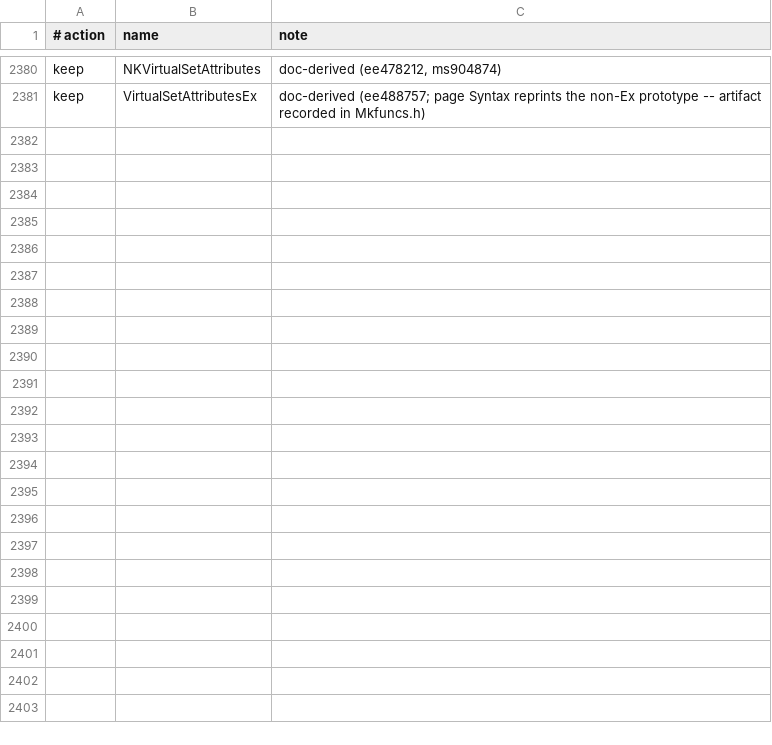
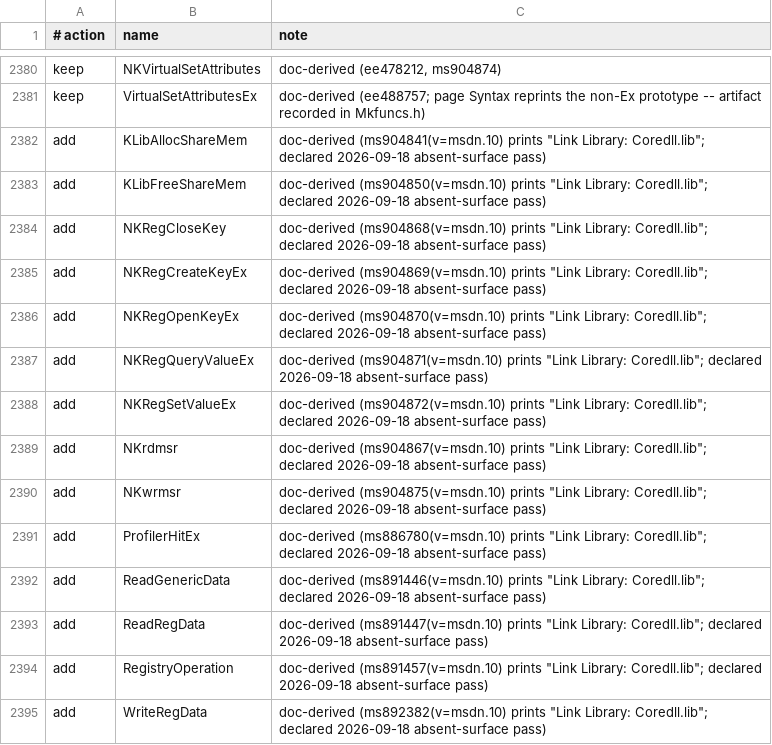
Before and after one commit to kagurasumusun/akari-dev, a TSV file: docs/def-audit-coredll-2026-09-18.tsv, drawn as a sheet; only a part is shown, gaps mark what is left out.

Commit message:
coredll-doc.def: +14 doc-derived exports declared this pass
The absent-surface declarations NKReg*(5), KLib*(2), NKrdmsr/NKwrmsr,
ProfilerHitEx, Read/WriteRegData, ReadGenericData, RegistryOperation
were declared from pages that print 'Link Library: Coredll.lib' but
had no def entry.  Added alphabetically with page ids appended to
docs/def-audit-coredll-2026-09-18.tsv.  1050 -> 1064 exports;
defcheck + make check exit 0.

ShellProc (Tux), _alloca and _set_new_handler stay out: Tux harness
type not printed; CRT names are the wince-crt split's jurisdiction.

```diff
--- a/docs/def-audit-coredll-2026-09-18.tsv
+++ b/docs/def-audit-coredll-2026-09-18.tsv
@@ -2381 +2381,15 @@ keep	NKVirtualSetAttributes	doc-derived (ee478212, ms904874)
 keep	VirtualSetAttributesEx	doc-derived (ee488757; page Syntax reprints the non-Ex prototype -- artifact recorded in Mkfuncs.h)
+add	KLibAllocShareMem	doc-derived (ms904841(v=msdn.10) prints "Link Library: Coredll.lib"; declared 2026-09-18 absent-surface pass)
+add	KLibFreeShareMem	doc-derived (ms904850(v=msdn.10) prints "Link Library: Coredll.lib"; declared 2026-09-18 absent-surface pass)
+add	NKRegCloseKey	doc-derived (ms904868(v=msdn.10) prints "Link Library: Coredll.lib"; declared 2026-09-18 absent-surface pass)
+add	NKRegCreateKeyEx	doc-derived (ms904869(v=msdn.10) prints "Link Library: Coredll.lib"; declared 2026-09-18 absent-surface pass)
+add	NKRegOpenKeyEx	doc-derived (ms904870(v=msdn.10) prints "Link Library: Coredll.lib"; declared 2026-09-18 absent-surface pass)
+add	NKRegQueryValueEx	doc-derived (ms904871(v=msdn.10) prints "Link Library: Coredll.lib"; declared 2026-09-18 absent-surface pass)
+add	NKRegSetValueEx	doc-derived (ms904872(v=msdn.10) prints "Link Library: Coredll.lib"; declared 2026-09-18 absent-surface pass)
+add	NKrdmsr	doc-derived (ms904867(v=msdn.10) prints "Link Library: Coredll.lib"; declared 2026-09-18 absent-surface pass)
+add	NKwrmsr	doc-derived (ms904875(v=msdn.10) prints "Link Library: Coredll.lib"; declared 2026-09-18 absent-surface pass)
+add	ProfilerHitEx	doc-derived (ms886780(v=msdn.10) prints "Link Library: Coredll.lib"; declared 2026-09-18 absent-surface pass)
+add	ReadGenericData	doc-derived (ms891446(v=msdn.10) prints "Link Library: Coredll.lib"; declared 2026-09-18 absent-surface pass)
+add	ReadRegData	doc-derived (ms891447(v=msdn.10) prints "Link Library: Coredll.lib"; declared 2026-09-18 absent-surface pass)
+add	RegistryOperation	doc-derived (ms891457(v=msdn.10) prints "Link Library: Coredll.lib"; declared 2026-09-18 absent-surface pass)
+add	WriteRegData	doc-derived (ms892382(v=msdn.10) prints "Link Library: Coredll.lib"; declared 2026-09-18 absent-surface pass)
```
Also changed, not shown: 1 other file.
